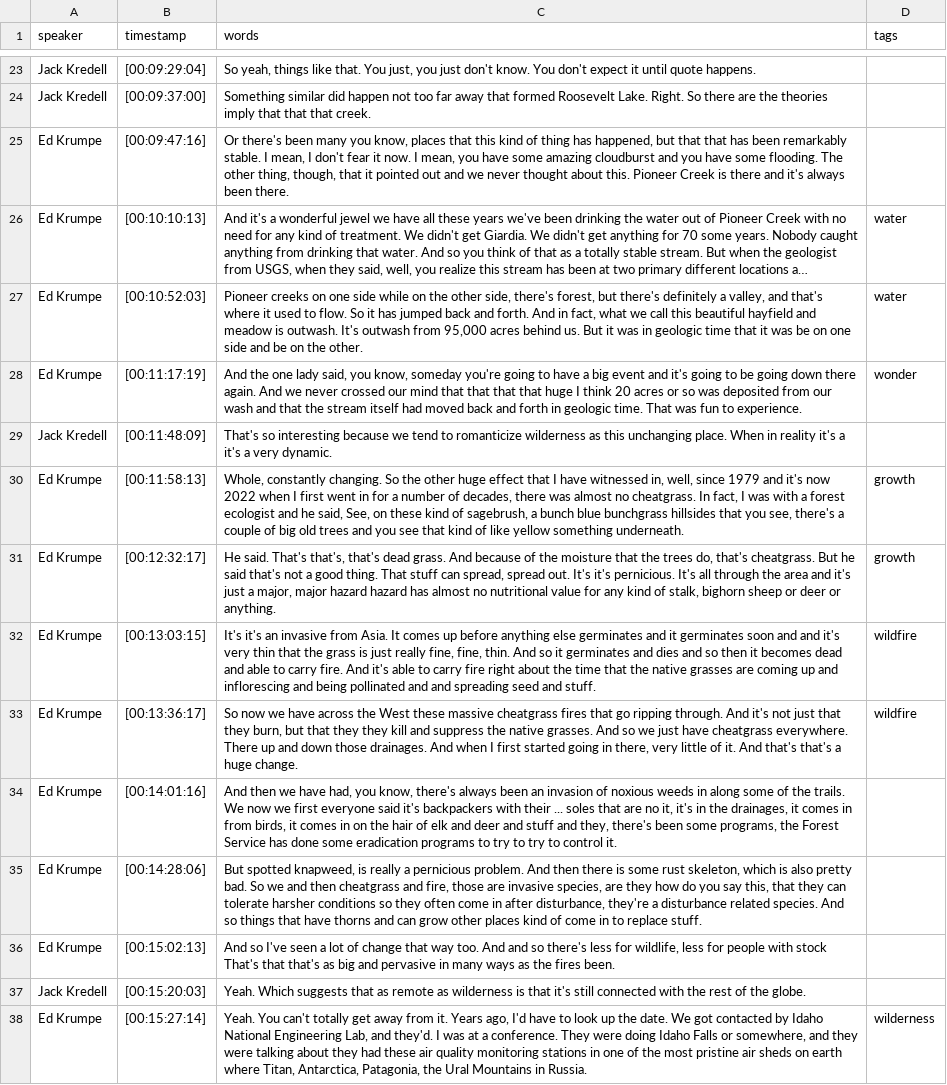
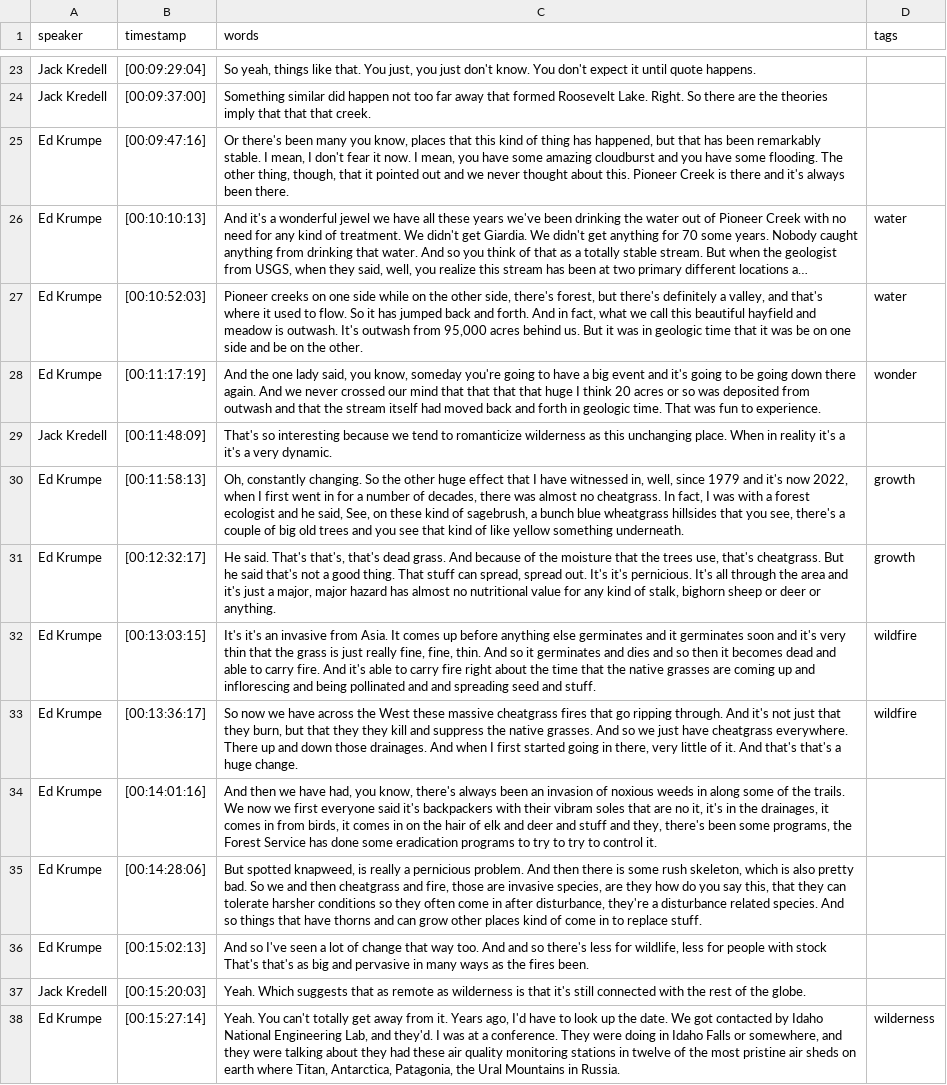
Before and after one commit to thecdil/taylor-archive, a CSV file: _data/transcripts/krumpe_3.csv, drawn as a sheet; only a part is shown, gaps mark what is left out; long unchanged cells end in …; the diff covers the shown part only; the diff names each change by its address in the sheet, - before the commit and + after, or states it on an @@ line.

```diff
--- a/_data/transcripts/krumpe_3.csv
+++ b/_data/transcripts/krumpe_3.csv
-C25 (words): …but that that has been…
+C25 (words): …but that has been…
-C28 (words): …deposited from our wash and that…
+C28 (words): …deposited from outwash and that…
-C30 (words): Whole, constantly changing. So the other huge effect that I have witnessed in, well, since 1979 and it's now 2022 when I first went in for a number of decades, there was almost no cheatgrass. In fact, I was with a forest ecologist and he said, See, on these kind of sagebrush, a bunch blue bunchgrass hillsides that…
+C30 (words): Oh, constantly changing. So the other huge effect that I have witnessed in, well, since 1979 and it's now 2022, when I first went in for a number of decades, there was almost no cheatgrass. In fact, I was with a forest ecologist and he said, See, on these kind of sagebrush, a bunch blue wheatgrass hillsides that…
-C31 (words): …the trees do, that's cheatgrass. But he said that's not a good thing. That stuff can spread, spread out. It's it's pernicious. It's all through the area and it's just a major, major hazard hazard has…
+C31 (words): …the trees use, that's cheatgrass. But he said that's not a good thing. That stuff can spread, spread out. It's it's pernicious. It's all through the area and it's just a major, major hazard has…
-C32 (words): …soon and and it's very…
+C32 (words): …soon and it's very…
-C34 (words): …with their ... soles that…
+C34 (words): …with their vibram soles that…
-C35 (words): …is some rust skeleton, which…
+C35 (words): …is some rush skeleton, which…
-C36 (words): …stock That's that that's as…
+C36 (words): …stock That's that's as…
-C38 (words): …were doing Idaho Falls or somewhere, and they were talking about they had these air quality monitoring stations in one of the…
+C38 (words): …were doing in Idaho Falls or somewhere, and they were talking about they had these air quality monitoring stations in twelve of the…
```
Also changed, not shown: 18 edited cells elsewhere in this file, _data/transcripts/krumpe_1.csv, _data/transcripts/krumpe_2.csv.
